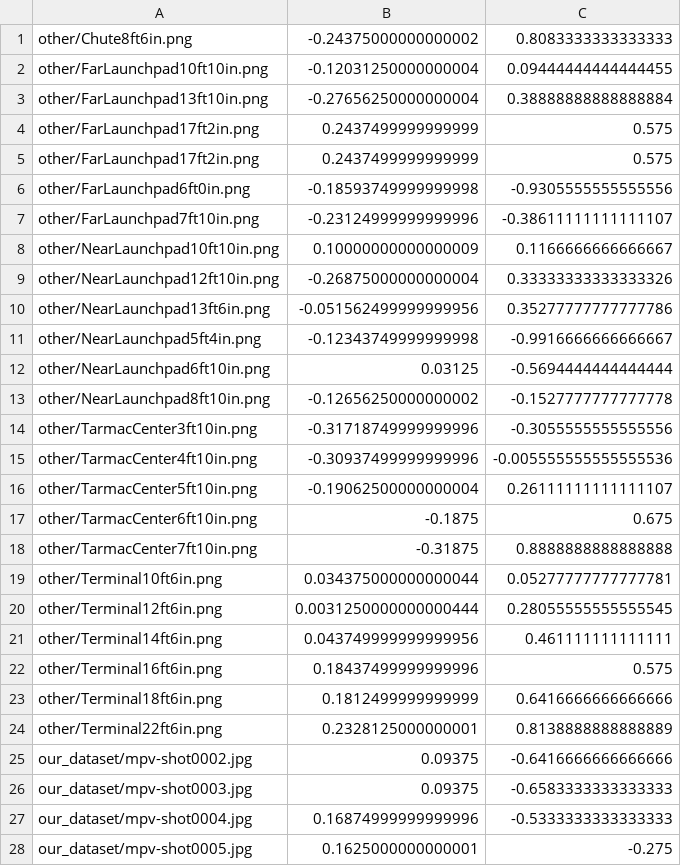
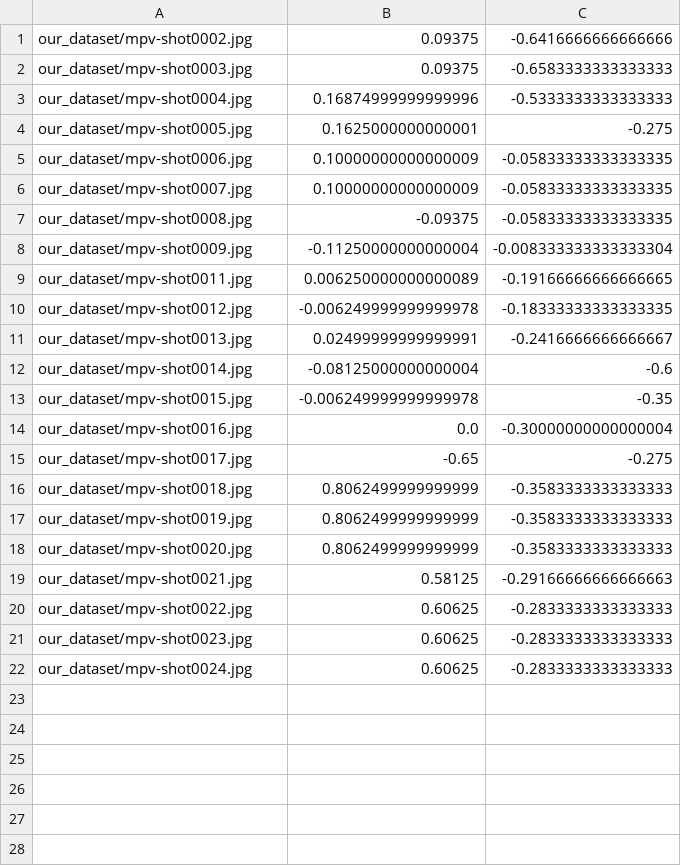
Before and after one commit to thedropbears/vision-2022, a CSV file: test_images/expected.csv, drawn as a sheet; only a part is shown; the shorter side is filled out with more unchanged rows.

Commit message:
removed first test images because they are not important anymore

```diff
--- a/test_images/expected.csv
+++ b/test_images/expected.csv
@@ -1,25 +1 @@
-other/Chute8ft6in.png,-0.24375000000000002,0.8083333333333333
-other/FarLaunchpad10ft10in.png,-0.12031250000000004,0.09444444444444455
-other/FarLaunchpad13ft10in.png,-0.27656250000000004,0.38888888888888884
-other/FarLaunchpad17ft2in.png,0.2437499999999999,0.575
-other/FarLaunchpad17ft2in.png,0.2437499999999999,0.575
-other/FarLaunchpad6ft0in.png,-0.18593749999999998,-0.9305555555555556
-other/FarLaunchpad7ft10in.png,-0.23124999999999996,-0.38611111111111107
-other/NearLaunchpad10ft10in.png,0.10000000000000009,0.1166666666666667
-other/NearLaunchpad12ft10in.png,-0.26875000000000004,0.33333333333333326
-other/NearLaunchpad13ft6in.png,-0.051562499999999956,0.35277777777777786
-other/NearLaunchpad5ft4in.png,-0.12343749999999998,-0.9916666666666667
-other/NearLaunchpad6ft10in.png,0.03125,-0.5694444444444444
-other/NearLaunchpad8ft10in.png,-0.12656250000000002,-0.1527777777777778
-other/TarmacCenter3ft10in.png,-0.31718749999999996,-0.3055555555555556
-other/TarmacCenter4ft10in.png,-0.30937499999999996,-0.005555555555555536
-other/TarmacCenter5ft10in.png,-0.19062500000000004,0.26111111111111107
-other/TarmacCenter6ft10in.png,-0.1875,0.675
-other/TarmacCenter7ft10in.png,-0.31875,0.8888888888888888
-other/Terminal10ft6in.png,0.034375000000000044,0.05277777777777781
-other/Terminal12ft6in.png,0.0031250000000000444,0.28055555555555545
-other/Terminal14ft6in.png,0.043749999999999956,0.461111111111111
-other/Terminal16ft6in.png,0.18437499999999996,0.575
-other/Terminal18ft6in.png,0.1812499999999999,0.6416666666666666
-other/Terminal22ft6in.png,0.2328125000000001,0.8138888888888889
 our_dataset/mpv-shot0002.jpg,0.09375,-0.6416666666666666
```
Also changed, not shown: 27 other files.
